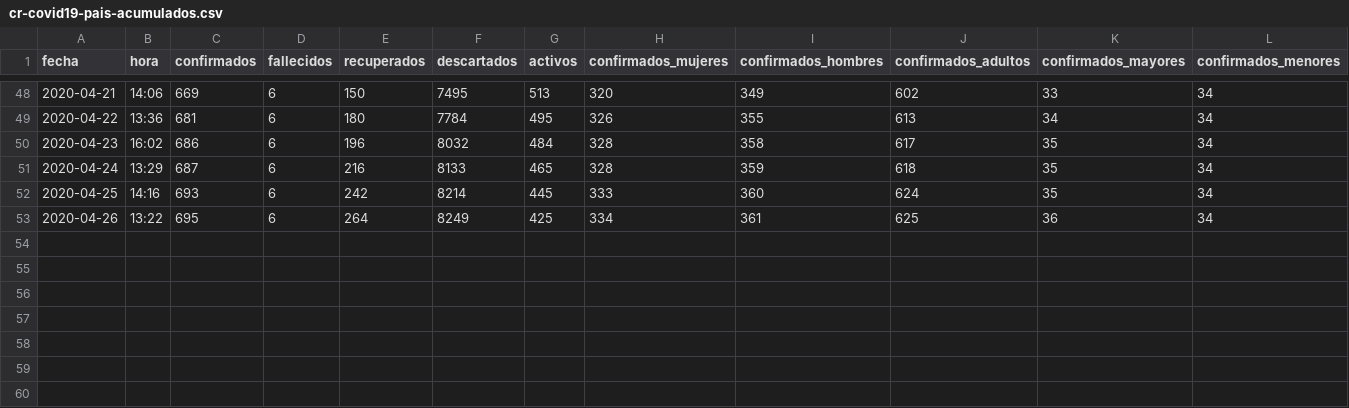
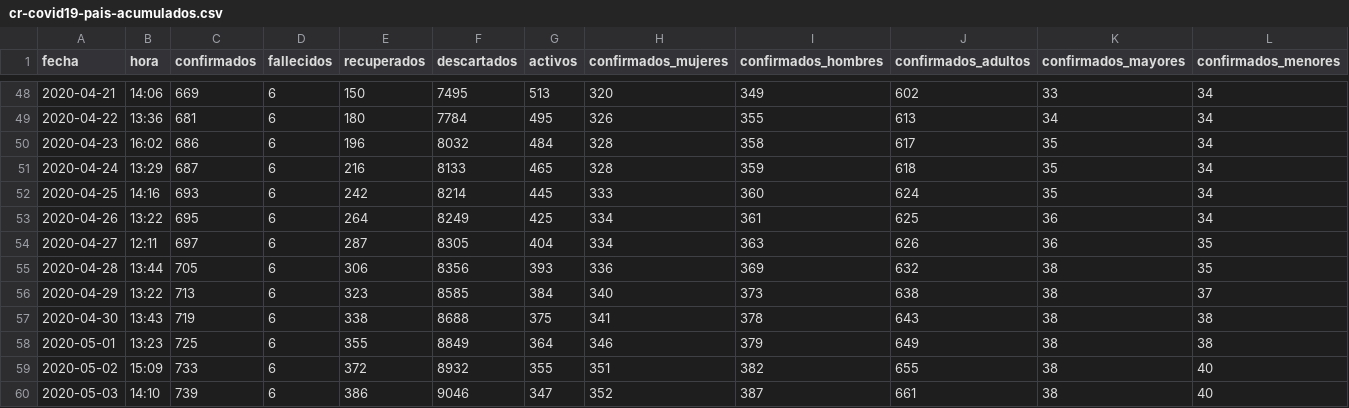
Before and after one commit to pf0953-programaciongeoespacialr-2020/datos, a CSV file: covid19/casos/cr/cr-covid19-pais-acumulados.csv, drawn as a sheet; only a part is shown, gaps mark what is left out; rows hold the shown columns only; the diff names each change by its address in the sheet, - before the commit and + after, or states it on an @@ line.

Commit message:
Add files via upload

```diff
--- a/covid19/casos/cr/cr-covid19-pais-acumulados.csv
+++ b/covid19/casos/cr/cr-covid19-pais-acumulados.csv
+row 54: 2020-04-27 | 12:11 | 697 | 6 | 287 | 8305 | 404 | 334 | 363 | 626 | 36 | 35
+row 55: 2020-04-28 | 13:44 | 705 | 6 | 306 | 8356 | 393 | 336 | 369 | 632 | 38 | 35
+row 56: 2020-04-29 | 13:22 | 713 | 6 | 323 | 8585 | 384 | 340 | 373 | 638 | 38 | 37
+row 57: 2020-04-30 | 13:43 | 719 | 6 | 338 | 8688 | 375 | 341 | 378 | 643 | 38 | 38
+row 58: 2020-05-01 | 13:23 | 725 | 6 | 355 | 8849 | 364 | 346 | 379 | 649 | 38 | 38
+row 59: 2020-05-02 | 15:09 | 733 | 6 | 372 | 8932 | 355 | 351 | 382 | 655 | 38 | 40
+row 60: 2020-05-03 | 14:10 | 739 | 6 | 386 | 9046 | 347 | 352 | 387 | 661 | 38 | 40
```
